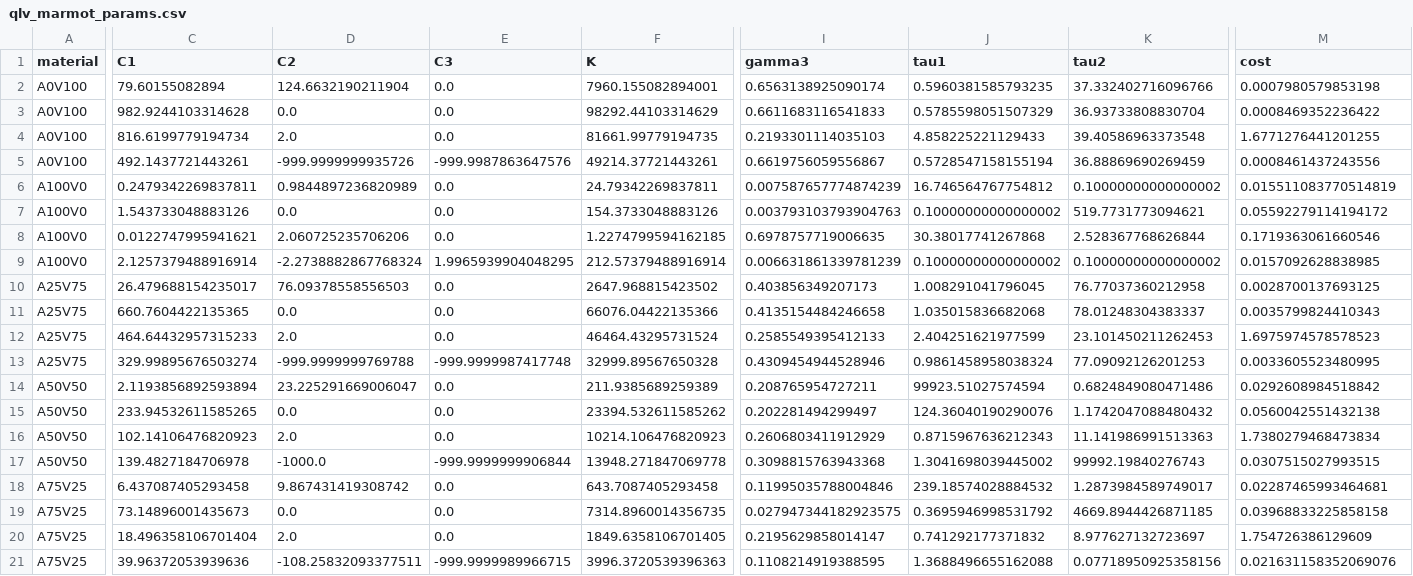
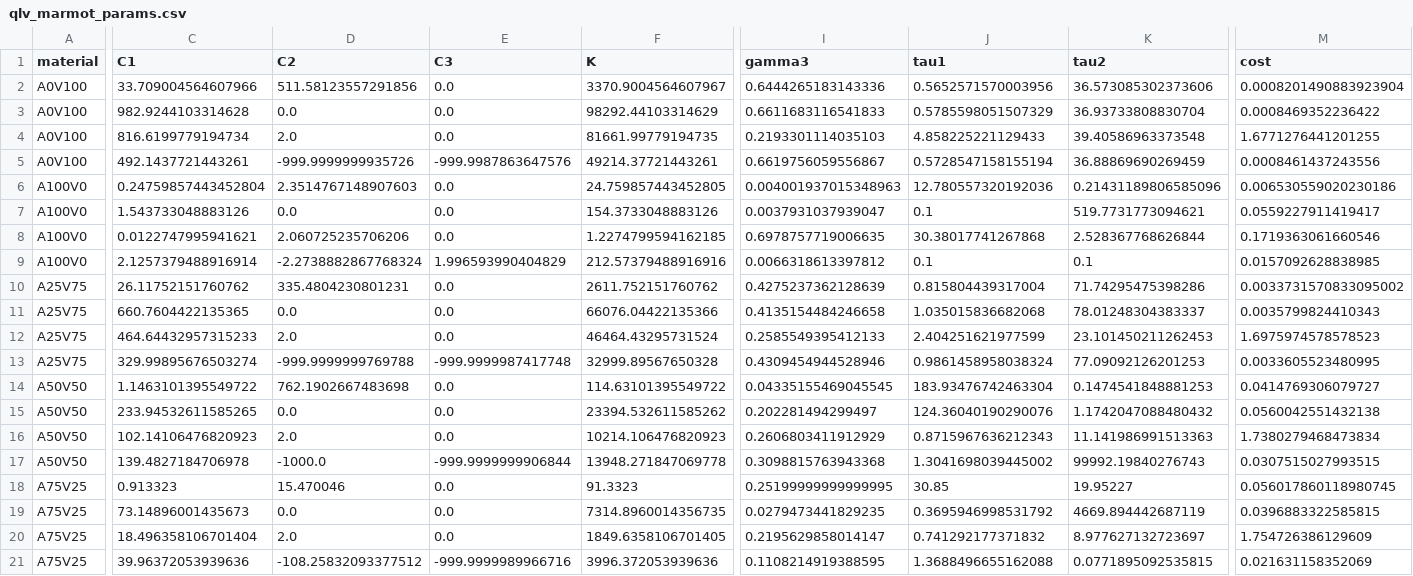
Before and after one commit to alexdummer/dogbone-experiments, a CSV file: simulations/material-calibration/parameters/qlv_marmot_params.csv, drawn as a sheet; only a part is shown, gaps mark what is left out; removed rows and columns are numbered as before the commit, all else as after; rows hold the shown columns only; the diff covers the shown part only; the diff names each change by its address in the sheet, - before the commit and + after, or states it on an @@ line.

Commit message:
Update QLV-Marmot calibration with Mooney-Rivlin fix, stress-strain insets, and DMA plot legend/table

```diff
--- a/simulations/material-calibration/parameters/qlv_marmot_params.csv
+++ b/simulations/material-calibration/parameters/qlv_marmot_params.csv
-row 2: A0V100 | 79.60155082894 | 124.6632190211904 | 0.0 | 7960.155082894001 | 0.6563138925090174 | 0.5960381585793235 | 37.332402716096766 | 0.0007980579853198
+row 2: A0V100 | 33.709004564607966 | 511.58123557291856 | 0.0 | 3370.9004564607967 | 0.6444265183143336 | 0.5652571570003956 | 36.573085302373606 | 0.0008201490883923904
-row 6: A100V0 | 0.2479342269837811 | 0.9844897236820989 | 0.0 | 24.79342269837811 | 0.007587657774874239 | 16.746564767754812 | 0.10000000000000002 | 0.015511083770514819
+row 6: A100V0 | 0.24759857443452804 | 2.3514767148907603 | 0.0 | 24.759857443452805 | 0.004001937015348963 | 12.780557320192036 | 0.21431189806585096 | 0.006530559020230186
-I7 (gamma3): 0.003793103793904763
+I7 (gamma3): 0.0037931037939047
-J7 (tau1): 0.10000000000000002
+J7 (tau1): 0.1
-M7 (cost): 0.05592279114194172
+M7 (cost): 0.0559227911419417
-E9 (C3): 1.9965939904048295
+E9 (C3): 1.996593990404829
-F9 (K): 212.57379488916914
+F9 (K): 212.57379488916916
-I9 (gamma3): 0.006631861339781239
+I9 (gamma3): 0.0066318613397812
-J9 (tau1): 0.10000000000000002
+J9 (tau1): 0.1
-K9 (tau2): 0.10000000000000002
+K9 (tau2): 0.1
-row 10: A25V75 | 26.479688154235017 | 76.09378558556503 | 0.0 | 2647.968815423502 | 0.403856349207173 | 1.008291041796045 | 76.77037360212958 | 0.0028700137693125
+row 10: A25V75 | 26.11752151760762 | 335.4804230801231 | 0.0 | 2611.752151760762 | 0.4275237362128639 | 0.815804439317004 | 71.74295475398286 | 0.0033731570833095002
-row 14: A50V50 | 2.1193856892593894 | 23.225291669006047 | 0.0 | 211.9385689259389 | 0.208765954727211 | 99923.51027574594 | 0.6824849080471486 | 0.0292608984518842
+row 14: A50V50 | 1.1463101395549722 | 762.1902667483698 | 0.0 | 114.63101395549722 | 0.04335155469045545 | 183.93476742463304 | 0.1474541848881253 | 0.0414769306079727
-row 18: A75V25 | 6.437087405293458 | 9.867431419308742 | 0.0 | 643.7087405293458 | 0.11995035788004846 | 239.18574028884532 | 1.2873984589749017 | 0.02287465993464681
+row 18: A75V25 | 0.913323 | 15.470046 | 0.0 | 91.3323 | 0.25199999999999995 | 30.85 | 19.95227 | 0.056017860118980745
-I19 (gamma3): 0.027947344182923575
+I19 (gamma3): 0.0279473441829235
-K19 (tau2): 4669.8944426871185
+K19 (tau2): 4669.894442687119
-M19 (cost): 0.03968833225858158
+M19 (cost): 0.0396883322585815
-D21 (C2): -108.25832093377511
+D21 (C2): -108.25832093377512
-E21 (C3): -999.9999989966715
+E21 (C3): -999.9999989966716
-F21 (K): 3996.3720539396363
+F21 (K): 3996.372053939636
-K21 (tau2): 0.07718950925358156
+K21 (tau2): 0.0771895092535815
-M21 (cost): 0.021631158352069076
+M21 (cost): 0.021631158352069
```
Also changed, not shown: 2 edited cells elsewhere in this file, 6 other files.
